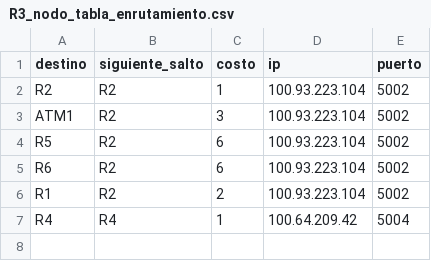
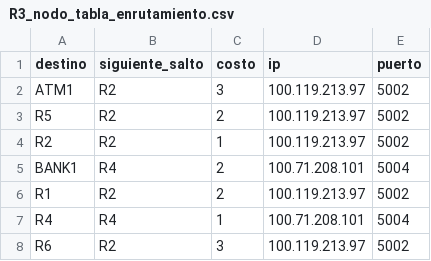
Before and after one commit to Javier-Espana/Lab3-REDES, a CSV file: output/R3_nodo_tabla_enrutamiento.csv, drawn as a sheet.

```diff
--- a/output/R3_nodo_tabla_enrutamiento.csv
+++ b/output/R3_nodo_tabla_enrutamiento.csv
@@ -1,7 +1,8 @@
 destino,siguiente_salto,costo,ip,puerto
-R2,R2,1,100.93.223.104,5002
-ATM1,R2,3,100.93.223.104,5002
-R5,R2,6,100.93.223.104,5002
-R6,R2,6,100.93.223.104,5002
-R1,R2,2,100.93.223.104,5002
-R4,R4,1,100.64.209.42,5004
+ATM1,R2,3,100.119.213.97,5002
+R5,R2,2,100.119.213.97,5002
+R2,R2,1,100.119.213.97,5002
+BANK1,R4,2,100.71.208.101,5004
+R1,R2,2,100.119.213.97,5002
+R4,R4,1,100.71.208.101,5004
+R6,R2,3,100.119.213.97,5002
```
Also changed, not shown: output/R4_nodo_tabla_enrutamiento.csv, output/R5_nodo_tabla_enrutamiento.csv, 22 other files.
